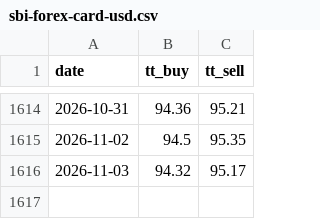
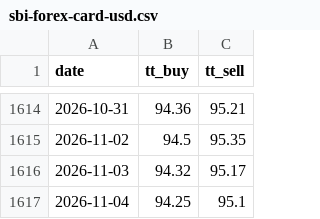
Before and after one commit to xfina-dev/xfina-data, a CSV file: v1/fx/sbi-forex-card-usd.csv, drawn as a sheet; only a part is shown, gaps mark what is left out.

```diff
--- a/v1/fx/sbi-forex-card-usd.csv
+++ b/v1/fx/sbi-forex-card-usd.csv
@@ -1616 +1616,2 @@ date,tt_buy,tt_sell
 2026-11-03,94.32,95.17
+2026-11-04,94.25,95.1
```
Also changed, not shown: v1/manifests/bis-usd-inr.csv, v1/manifests/sbi-forex-card-usd.csv, 1 other file.
